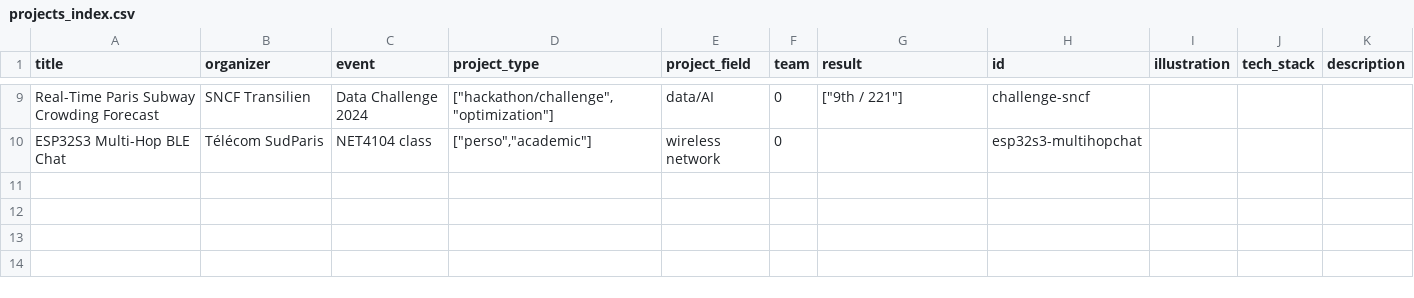
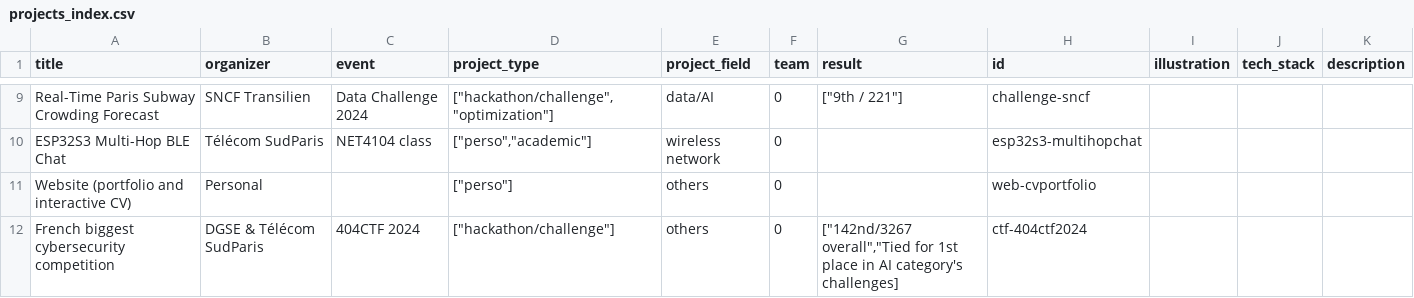
Before and after one commit to hrandrIAga/cv_portfolio, a CSV file: assets/docs/data/projects_data/projects_index.csv, drawn as a sheet; only a part is shown, gaps mark what is left out.

Commit message:
PROJECTS : updated project index and routes to specific detailed into work in progress page

```diff
--- a/assets/docs/data/projects_data/projects_index.csv
+++ b/assets/docs/data/projects_data/projects_index.csv
@@ -10 +10,3 @@ Real-Time Paris Subway Crowding Forecast;SNCF Transilien;Data Challenge 2024;["h
 ESP32S3 Multi-Hop BLE Chat;Télécom SudParis;NET4104 class;["perso","academic"];wireless network;0;;esp32s3-multihopchat;;;
+Website (portfolio and interactive CV);Personal;;["perso"];others;0;;web-cvportfolio;;;
+French biggest cybersecurity competition;DGSE & Télécom SudParis;404CTF 2024;["hackathon/challenge"];others;0;["142nd/3267 overall","Tied for 1st place in AI category's challenges];ctf-404ctf2024;;;
```
Also changed, not shown: 2 other files.
